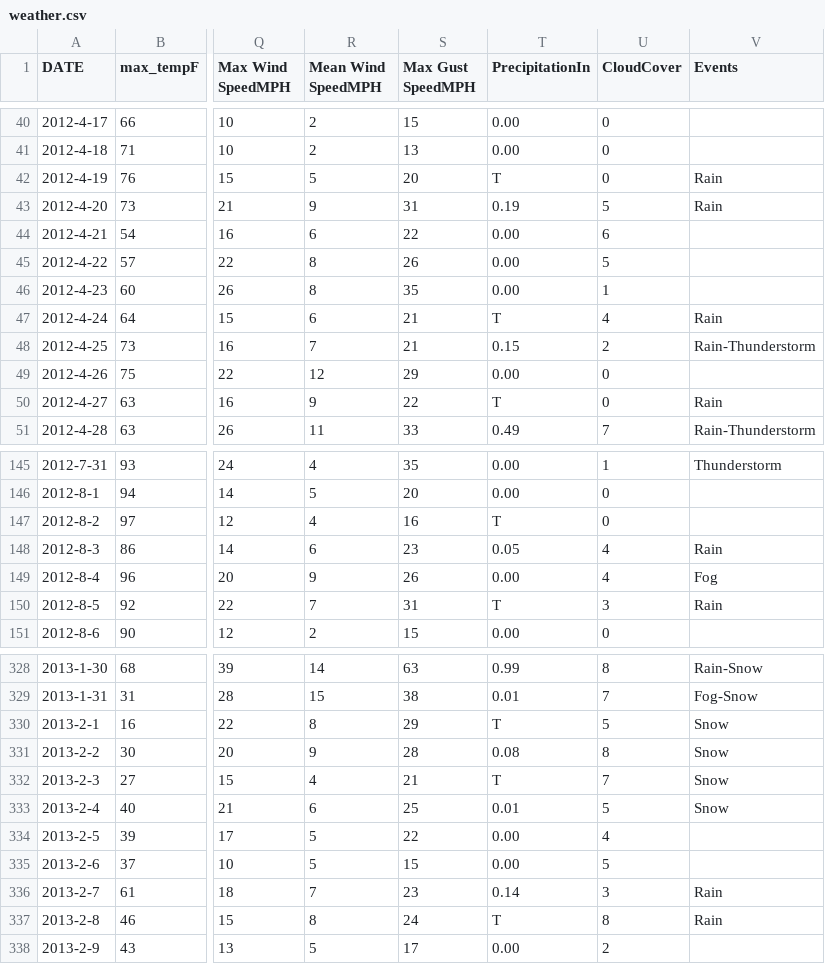
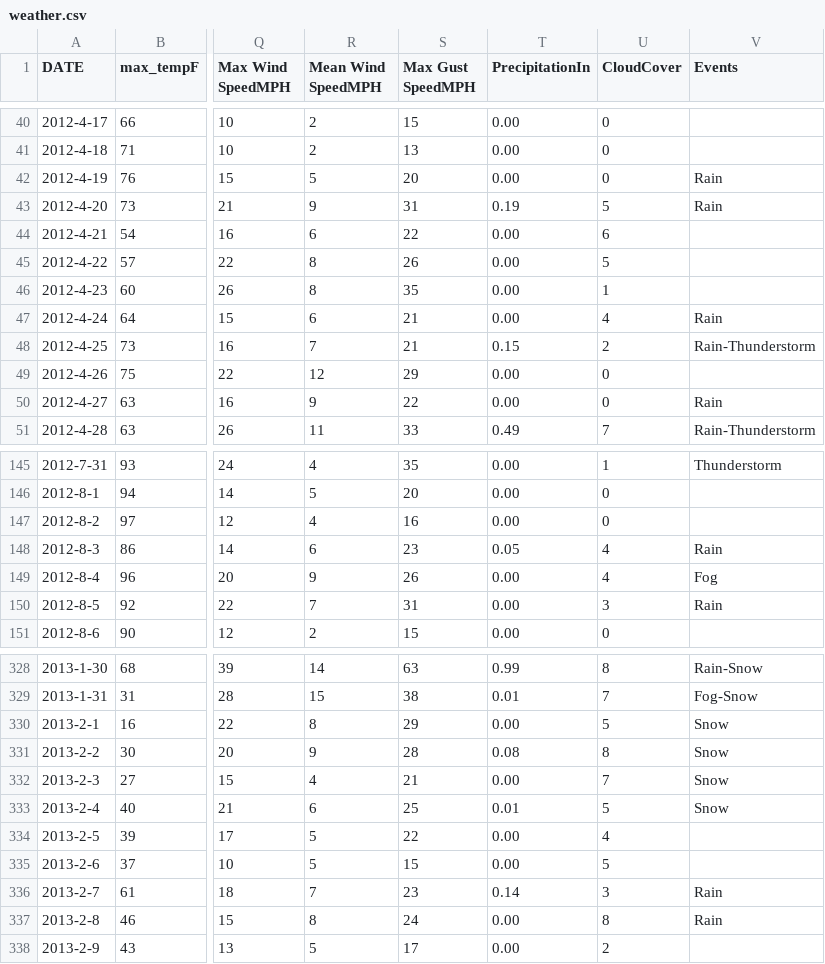
Before and after one commit to petdoan/Python-Intermediate, a CSV file: weather.csv, drawn as a sheet; only a part is shown, gaps mark what is left out; the diff covers the shown part only; the diff names each change by its address in the sheet, - before the commit and + after, or states it on an @@ line.

```diff
--- a/weather.csv
+++ b/weather.csv
-T42 (PrecipitationIn): T
+T42 (PrecipitationIn): 0.00
-T47 (PrecipitationIn): T
+T47 (PrecipitationIn): 0.00
-T50 (PrecipitationIn): T
+T50 (PrecipitationIn): 0.00
-T147 (PrecipitationIn): T
+T147 (PrecipitationIn): 0.00
-T150 (PrecipitationIn): T
+T150 (PrecipitationIn): 0.00
-T330 (PrecipitationIn): T
+T330 (PrecipitationIn): 0.00
-T332 (PrecipitationIn): T
+T332 (PrecipitationIn): 0.00
-T337 (PrecipitationIn): T
+T337 (PrecipitationIn): 0.00
```
Also changed, not shown: 28 edited cells elsewhere in this file.
